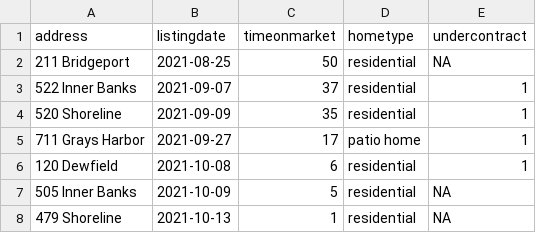
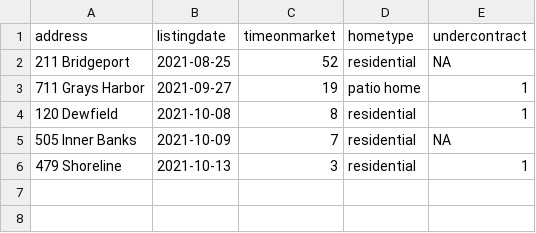
Before and after one commit to robhanssen/glenlake-homesales-old, a CSV file: data/unsold_homes.csv, drawn as a sheet.

```diff
--- a/data/unsold_homes.csv
+++ b/data/unsold_homes.csv
@@ -1,8 +1,6 @@
 address,listingdate,timeonmarket,hometype,undercontract
-211 Bridgeport,2021-08-25,50,residential,NA
-522 Inner Banks,2021-09-07,37,residential,1
-520 Shoreline,2021-09-09,35,residential,1
-711 Grays Harbor,2021-09-27,17,patio home,1
-120 Dewfield,2021-10-08,6,residential,1
-505 Inner Banks,2021-10-09,5,residential,NA
-479 Shoreline,2021-10-13,1,residential,NA
+211 Bridgeport,2021-08-25,52,residential,NA
+711 Grays Harbor,2021-09-27,19,patio home,1
+120 Dewfield,2021-10-08,8,residential,1
+505 Inner Banks,2021-10-09,7,residential,NA
+479 Shoreline,2021-10-13,3,residential,1
```
Also changed, not shown: data/homesales_processeddata.csv, data/listing-overview-by-year.csv, 27 other files.
